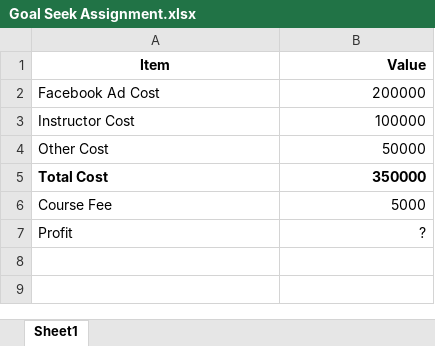
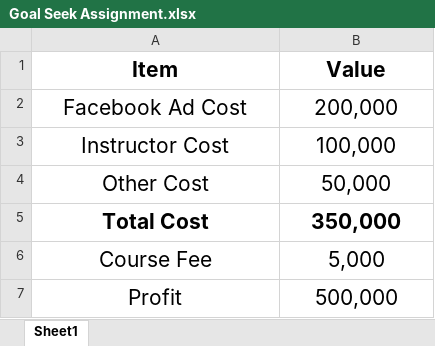
Before and after one commit to dhrubobd/data-analytics-practice, an Excel workbook: Day 6/Goal Seek Assignment.xlsx, sheet Sheet1, drawn as a sheet; values as stored, in another font and other column widths than the file's, no borders; table styles not drawn; the diff names each change by its address in the sheet, - before the commit and + after, or states it on an @@ line.

Commit message:
Data Table formatted for clear view

```diff
--- a/Day 6/Goal Seek Assignment.xlsx (sheet Sheet1)
+++ b/Day 6/Goal Seek Assignment.xlsx (sheet Sheet1)
@@ A1:B7 text size: larger @@
-B1:B7 alignment: right
+B1:B7 alignment: center
-A2:A7 alignment: left
+A2:A7 alignment: center
-B2 (Value): 200000
+B2 (Value): 200,000
-B3 (Value): 100000
+B3 (Value): 100,000
-B4 (Value): 50000
+B4 (Value): 50,000
-B5 (Value): 350000
+B5 (Value): 350,000
-B6 (Value): 5000
+B6 (Value): 5,000
-B7 (Value): ?
+B7 (Value): 500,000
```
Also changed, not shown: 1 other file.
